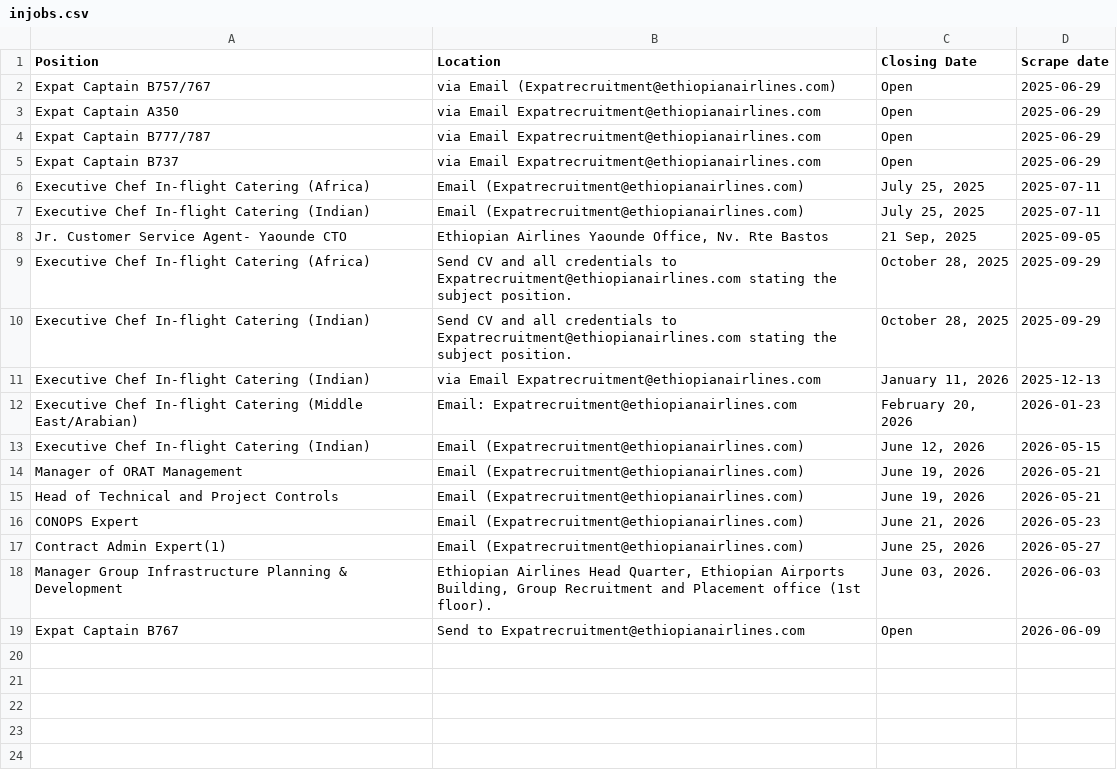
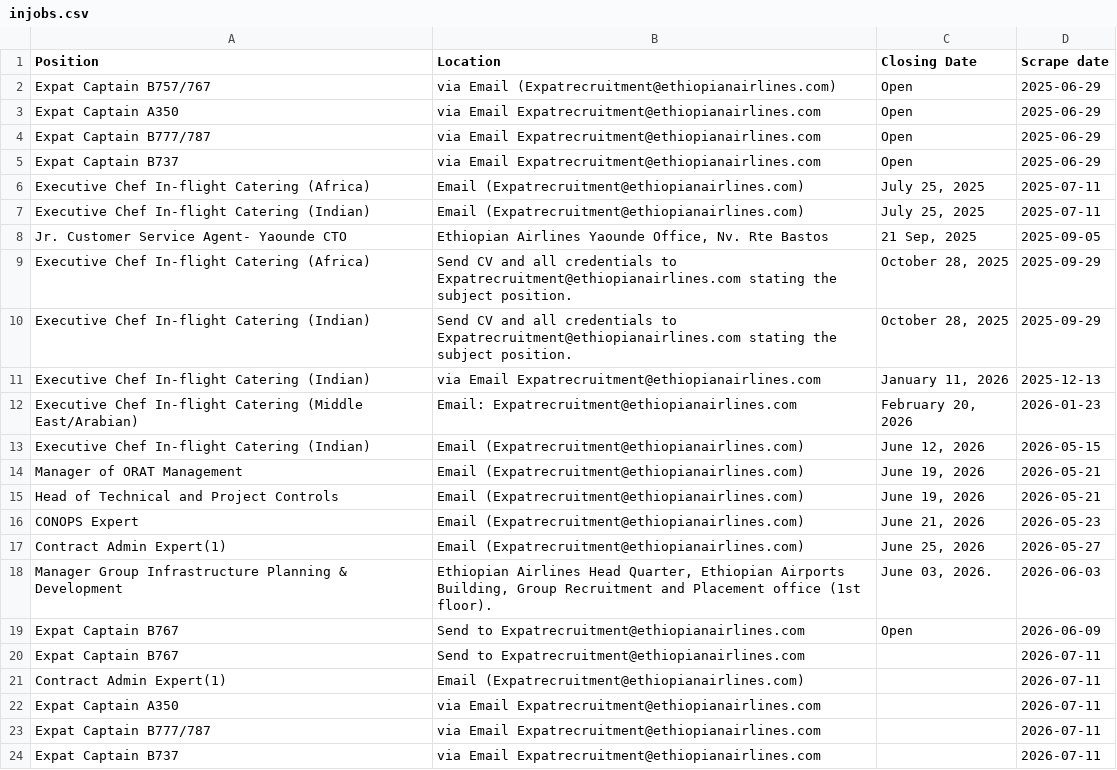
Before and after one commit to Imr-u/ET-Airlines, a CSV file: in_jobs/injobs.csv, drawn as a sheet; the diff names each change by its address in the sheet, - before the commit and + after, or states it on an @@ line.

```diff
--- a/in_jobs/injobs.csv
+++ b/in_jobs/injobs.csv
+row 20: Expat Captain B767 | Send to Expatrecruitment@ethiopianairlines.com |  | 2026-07-11
+row 21: Contract Admin Expert(1) | Email (Expatrecruitment@ethiopianairlines.com) |  | 2026-07-11
+row 22: Expat Captain A350 | via Email Expatrecruitment@ethiopianairlines.com |  | 2026-07-11
+row 23: Expat Captain B777/787 | via Email Expatrecruitment@ethiopianairlines.com |  | 2026-07-11
+row 24: Expat Captain B737 | via Email Expatrecruitment@ethiopianairlines.com |  | 2026-07-11
```
